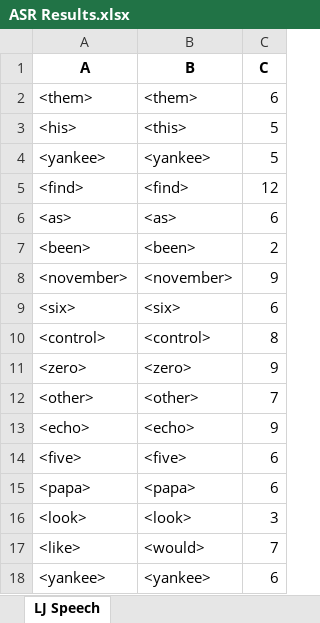
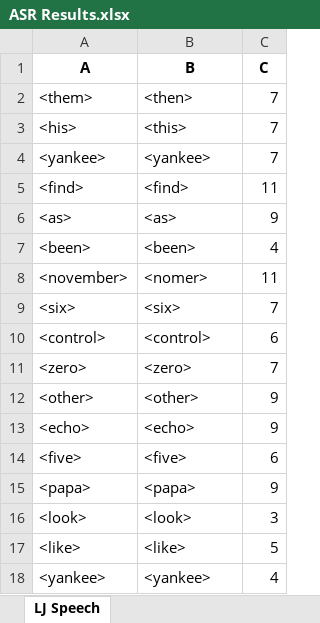
Before and after one commit to dshah1901/P4P-Transformer-ASR-for-Dysarthric-Spech, an Excel workbook: ASR Results.xlsx, sheet LJ Speech, drawn as a sheet; values as stored, in another font and other column widths than the file's, no borders; the diff names each change by its address in the sheet, - before the commit and + after, or states it on an @@ line.

```diff
--- a/ASR Results.xlsx (sheet LJ Speech)
+++ b/ASR Results.xlsx (sheet LJ Speech)
-B2 (B): <them>
+B2 (B): <then>
-C2 (C): 6
+C2 (C): 7
-C3:C4 (C): 5
+C3:C4 (C): 7
-C5 (C): 12
+C5 (C): 11
-C6 (C): 6
+C6 (C): 9
-C7 (C): 2
+C7 (C): 4
-B8 (B): <november>
+B8 (B): <nomer>
-C8 (C): 9
+C8 (C): 11
-C9 (C): 6
+C9 (C): 7
-C10 (C): 8
+C10 (C): 6
-C11 (C): 9
+C11 (C): 7
-C12 (C): 7
+C12 (C): 9
-C15 (C): 6
+C15 (C): 9
-B17 (B): <would>
+B17 (B): <like>
-C17 (C): 7
+C17 (C): 5
-C18 (C): 6
+C18 (C): 4
```
Also changed, not shown: Epoch Accuracy.xlsx, 4 other files.
